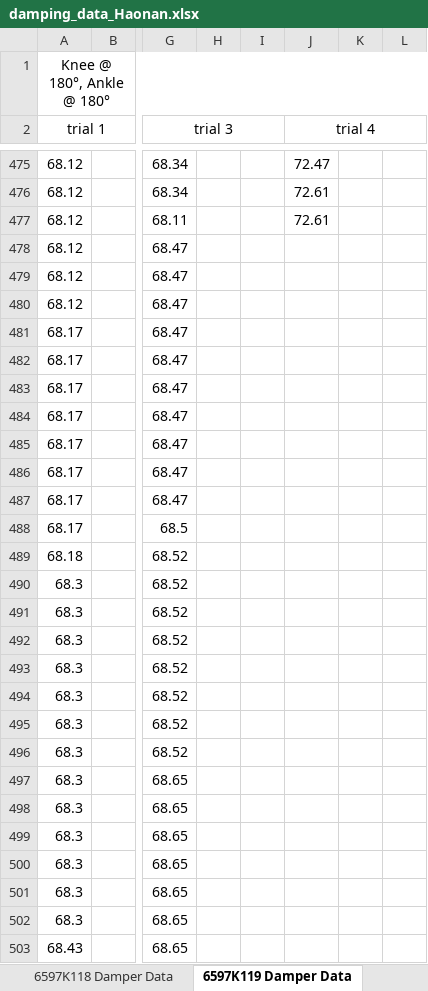
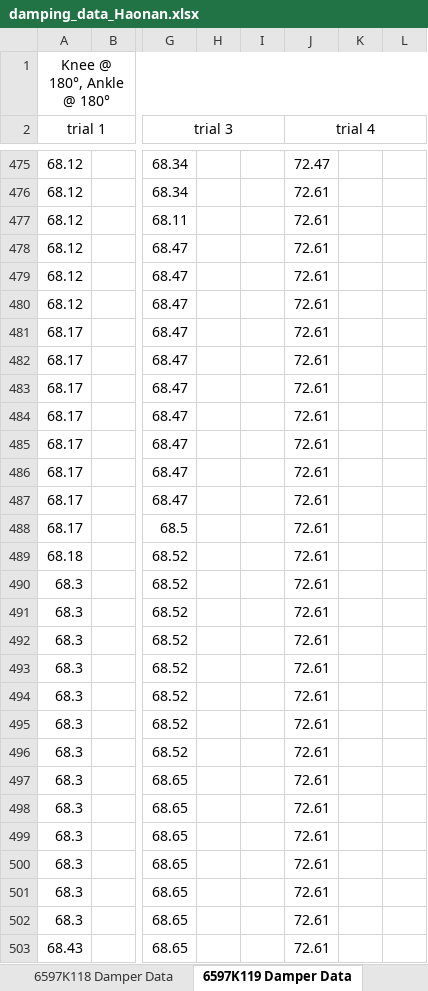
Before and after one commit to Agile-and-Adaptive-Robotics/Quadruped_Robot, an Excel workbook: Code/Matlab/Analysis/DampedLeg_Krnacik/Haonan/Parameter optimization/Results/damping_data_Haonan.xlsx, sheet 6597K119 Damper Data, drawn as a sheet; only a part is shown, gaps mark what is left out; values as stored, in another font and other column widths than the file's, no borders; the diff covers the shown part only; the diff names each change by its address in the sheet, - before the commit and + after, or states it on an @@ line.

Commit message:
More code for trying to solve spring constants
Trying to figure out calculating spring constants from experimental damping constants

```diff
--- a/Code/Matlab/Analysis/DampedLeg_Krnacik/Haonan/Parameter optimization/Results/damping_data_Haonan.xlsx (sheet 6597K119 Damper Data)
+++ b/Code/Matlab/Analysis/DampedLeg_Krnacik/Haonan/Parameter optimization/Results/damping_data_Haonan.xlsx (sheet 6597K119 Damper Data)
-J478:J503 (trial 4): (empty)
+J478:J503 (trial 4): 72.61
```
Also changed, not shown: 20 edited cells elsewhere in this sheet, 13 other files.
